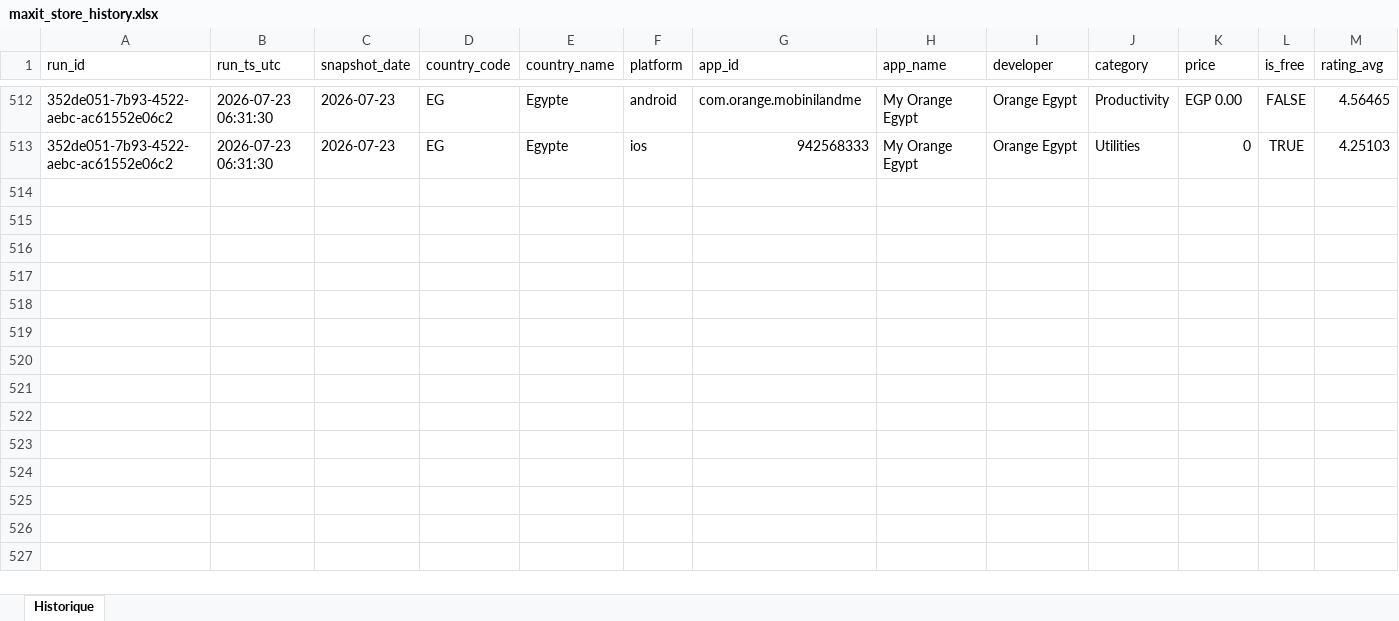
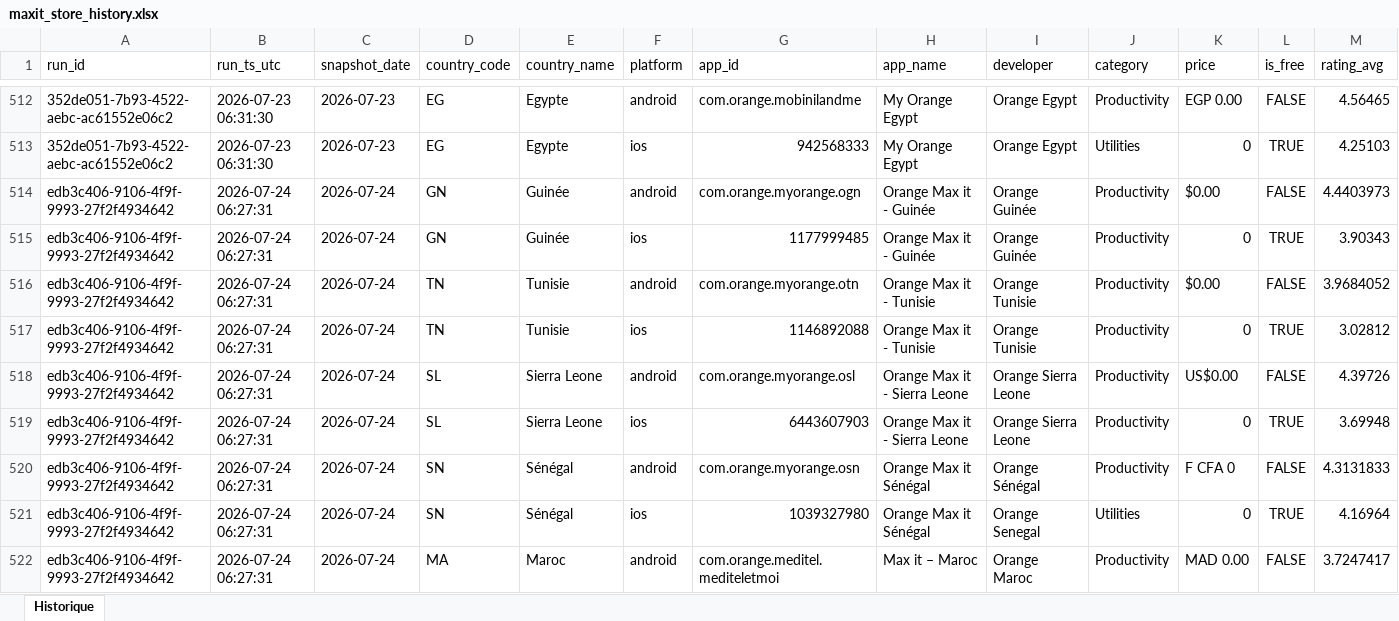
Before and after one commit to pdroquemaurel-stack/maxit-store-data, an Excel workbook: maxit_store_history.xlsx, sheet Historique, drawn as a sheet; only a part is shown, gaps mark what is left out; values as stored, in another font and other column widths than the file's, no borders; rows hold the shown columns only; the diff covers the shown part only; the diff names each change by its address in the sheet, - before the commit and + after, or states it on an @@ line.

```diff
--- a/maxit_store_history.xlsx (sheet Historique)
+++ b/maxit_store_history.xlsx (sheet Historique)
+row 514: edb3c406-9106-4f9f-9993-27f2f4934642 | 2026-07-24 06:27:31 | 2026-07-24 | GN | Guinée | android | com.orange.myorange.ogn | Orange Max it - Guinée | Orange Guinée | Productivity | $0.00 | FALSE | 4.4403973
+row 515: edb3c406-9106-4f9f-9993-27f2f4934642 | 2026-07-24 06:27:31 | 2026-07-24 | GN | Guinée | ios | 1177999485 | Orange Max it - Guinée | Orange Guinée | Productivity | 0 | TRUE | 3.90343
+row 516: edb3c406-9106-4f9f-9993-27f2f4934642 | 2026-07-24 06:27:31 | 2026-07-24 | TN | Tunisie | android | com.orange.myorange.otn | Orange Max it - Tunisie | Orange Tunisie | Productivity | $0.00 | FALSE | 3.9684052
+row 517: edb3c406-9106-4f9f-9993-27f2f4934642 | 2026-07-24 06:27:31 | 2026-07-24 | TN | Tunisie | ios | 1146892088 | Orange Max it - Tunisie | Orange Tunisie | Productivity | 0 | TRUE | 3.02812
+row 518: edb3c406-9106-4f9f-9993-27f2f4934642 | 2026-07-24 06:27:31 | 2026-07-24 | SL | Sierra Leone | android | com.orange.myorange.osl | Orange Max it - Sierra Leone | Orange Sierra Leone | Productivity | US$0.00 | FALSE | 4.39726
+row 519: edb3c406-9106-4f9f-9993-27f2f4934642 | 2026-07-24 06:27:31 | 2026-07-24 | SL | Sierra Leone | ios | 6443607903 | Orange Max it - Sierra Leone | Orange Sierra Leone | Productivity | 0 | TRUE | 3.69948
+row 520: edb3c406-9106-4f9f-9993-27f2f4934642 | 2026-07-24 06:27:31 | 2026-07-24 | SN | Sénégal | android | com.orange.myorange.osn | Orange Max it Sénégal | Orange Sénégal | Productivity | F CFA 0 | FALSE | 4.3131833
+row 521: edb3c406-9106-4f9f-9993-27f2f4934642 | 2026-07-24 06:27:31 | 2026-07-24 | SN | Sénégal | ios | 1039327980 | Orange Max it Sénégal | Orange Senegal | Utilities | 0 | TRUE | 4.16964
+row 522: edb3c406-9106-4f9f-9993-27f2f4934642 | 2026-07-24 06:27:31 | 2026-07-24 | MA | Maroc | android | com.orange.meditel.mediteletmoi | Max it – Maroc | Orange Maroc | Productivity | MAD 0.00 | FALSE | 3.7247417
```
Also changed, not shown: 23 added rows elsewhere in this sheet.
